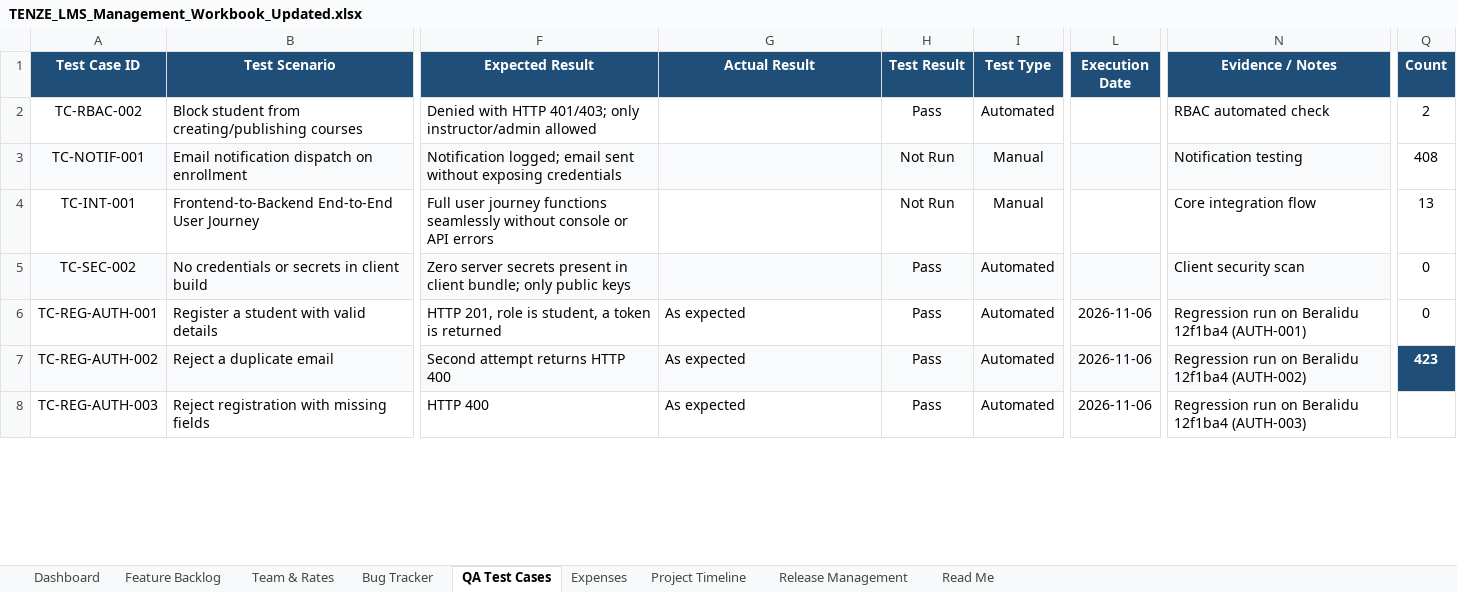
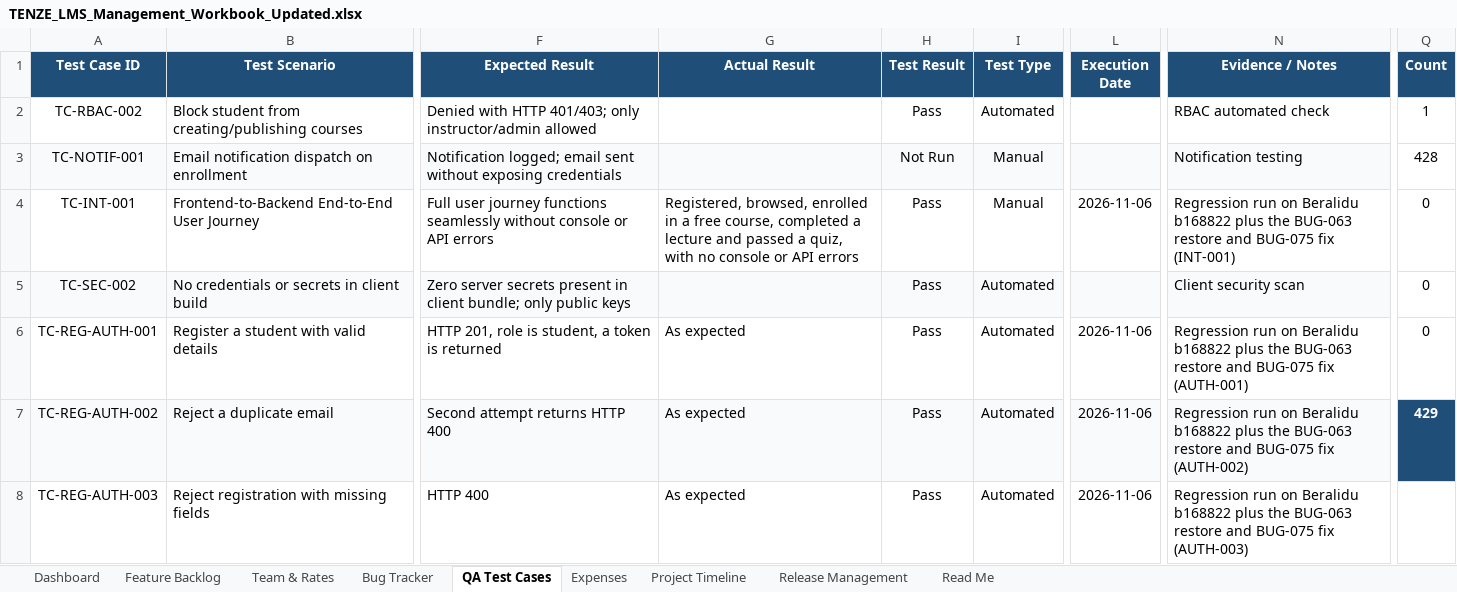
Before and after one commit to Dilshan-Nuwantha/LMS, an Excel workbook: qa/TENZE_LMS_Management_Workbook_Updated.xlsx, sheet QA Test Cases, drawn as a sheet; only a part is shown, gaps mark what is left out; values as stored, in another font and other column widths than the file's, no borders; conditional formats not drawn; the diff covers the shown part only; the diff names each change by its address in the sheet, - before the commit and + after, or states it on an @@ line.

```diff
--- a/qa/TENZE_LMS_Management_Workbook_Updated.xlsx (sheet QA Test Cases)
+++ b/qa/TENZE_LMS_Management_Workbook_Updated.xlsx (sheet QA Test Cases)
-Q2 (Count): 2
+Q2 (Count): 1
-Q3 (Count): 408
+Q3 (Count): 428
-G4 (Actual Result): (empty)
+G4 (Actual Result): Registered, browsed, enrolled in a free course, completed a lecture and passed a quiz, with no console or API errors
-H4 (Test Result): Not Run
+H4 (Test Result): Pass
-L4 (Execution Date): (empty)
+L4 (Execution Date): 2026-11-06
-N4 (Evidence / Notes): Core integration flow
+N4 (Evidence / Notes): Regression run on Beralidu b168822 plus the BUG-063 restore and BUG-075 fix (INT-001)
-Q4 (Count): 13
+Q4 (Count): 0
-N6 (Evidence / Notes): …on Beralidu 12f1ba4 (AUTH-001)
+N6 (Evidence / Notes): …on Beralidu b168822 plus the BUG-063 restore and BUG-075 fix (AUTH-001)
-N7 (Evidence / Notes): …on Beralidu 12f1ba4 (AUTH-002)
+N7 (Evidence / Notes): …on Beralidu b168822 plus the BUG-063 restore and BUG-075 fix (AUTH-002)
-Q7 (Count): 423
+Q7 (Count): 429
-N8 (Evidence / Notes): …on Beralidu 12f1ba4 (AUTH-003)
+N8 (Evidence / Notes): …on Beralidu b168822 plus the BUG-063 restore and BUG-075 fix (AUTH-003)
```
Also changed, not shown: 6 added rows and 443 edited cells elsewhere in this sheet, sheet Bug Tracker, sheet Dashboard, 12 other files.
